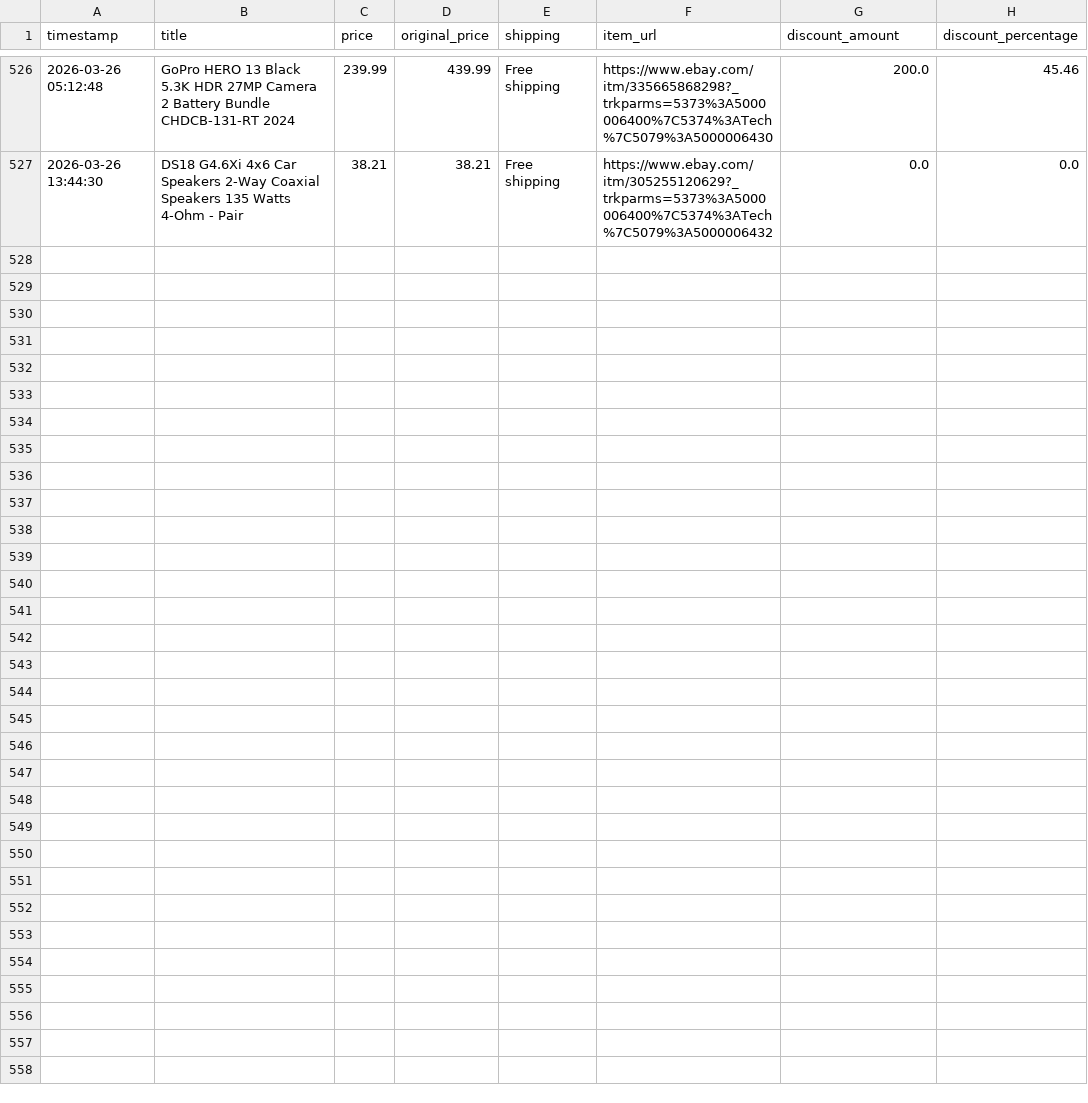
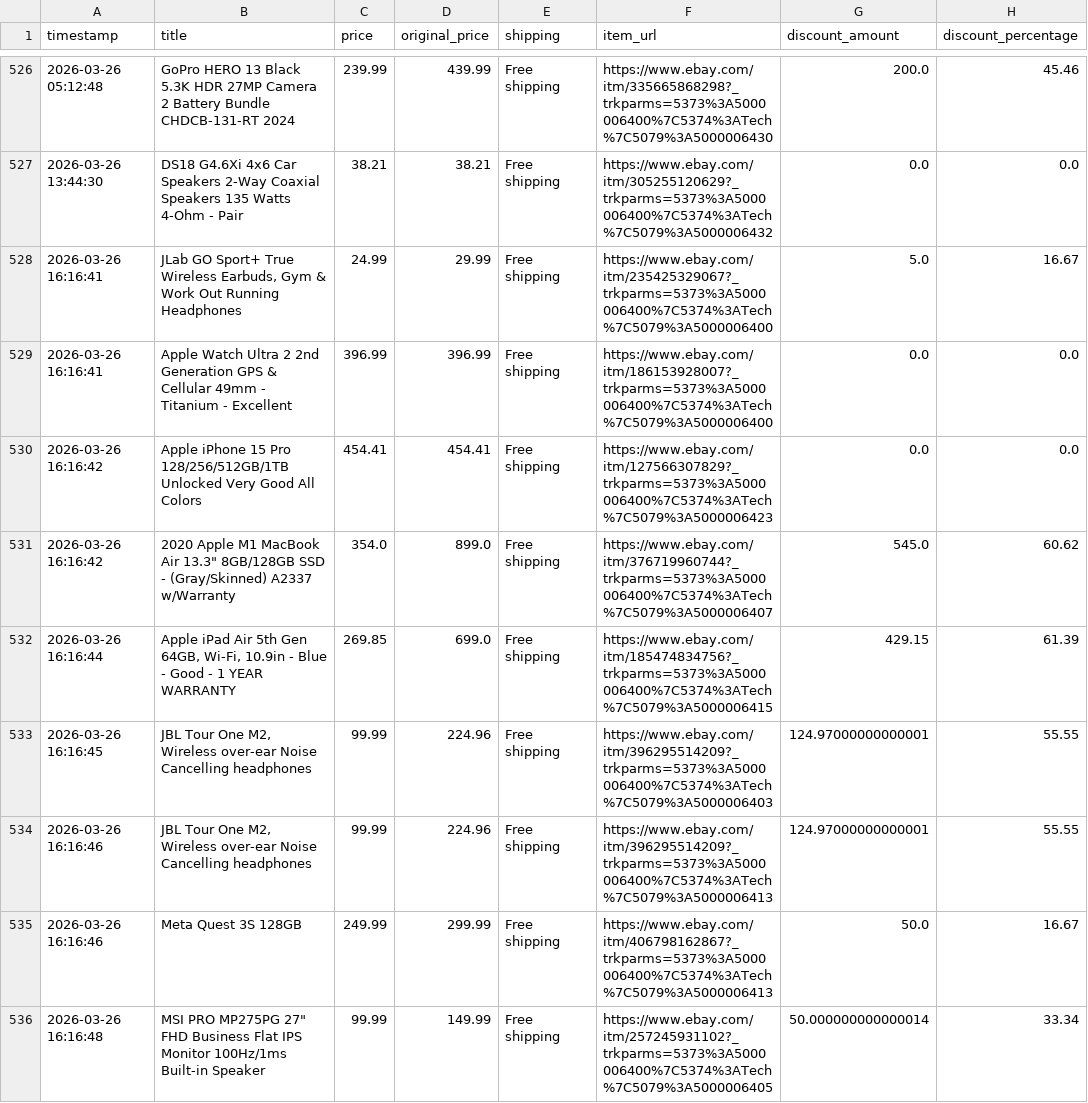
Before and after one commit to rawanb8/ebay_scraper, a CSV file: cleaned_ebay_deals.csv, drawn as a sheet; only a part is shown, gaps mark what is left out; the diff names each change by its address in the sheet, - before the commit and + after, or states it on an @@ line.

```diff
--- a/cleaned_ebay_deals.csv
+++ b/cleaned_ebay_deals.csv
+row 528: 2026-03-26 16:16:41 | JLab GO Sport+ True Wireless Earbuds, Gym & Work Out Running Headphones | 24.99 | 29.99 | Free shipping | https://www.ebay.com/itm/235425329067?_trkparms=5373%3A5000006400%7C5374%3ATech%7C5079%3A5000006400 | 5.0 | 16.67
+row 529: 2026-03-26 16:16:41 | Apple Watch Ultra 2 2nd Generation GPS & Cellular 49mm - Titanium - Excellent | 396.99 | 396.99 | Free shipping | https://www.ebay.com/itm/186153928007?_trkparms=5373%3A5000006400%7C5374%3ATech%7C5079%3A5000006400 | 0.0 | 0.0
+row 530: 2026-03-26 16:16:42 | Apple iPhone 15 Pro 128/256/512GB/1TB Unlocked Very Good All Colors | 454.41 | 454.41 | Free shipping | https://www.ebay.com/itm/127566307829?_trkparms=5373%3A5000006400%7C5374%3ATech%7C5079%3A5000006423 | 0.0 | 0.0
+row 531: 2026-03-26 16:16:42 | 2020 Apple M1 MacBook Air 13.3" 8GB/128GB SSD - (Gray/Skinned) A2337 w/Warranty | 354.0 | 899.0 | Free shipping | https://www.ebay.com/itm/376719960744?_trkparms=5373%3A5000006400%7C5374%3ATech%7C5079%3A5000006407 | 545.0 | 60.62
+row 532: 2026-03-26 16:16:44 | Apple iPad Air 5th Gen 64GB, Wi-Fi, 10.9in - Blue - Good - 1 YEAR WARRANTY | 269.85 | 699.0 | Free shipping | https://www.ebay.com/itm/185474834756?_trkparms=5373%3A5000006400%7C5374%3ATech%7C5079%3A5000006415 | 429.15 | 61.39
+row 533: 2026-03-26 16:16:45 | JBL Tour One M2, Wireless over-ear Noise Cancelling headphones | 99.99 | 224.96 | Free shipping | https://www.ebay.com/itm/396295514209?_trkparms=5373%3A5000006400%7C5374%3ATech%7C5079%3A5000006403 | 124.97000000000001 | 55.55
+row 534: 2026-03-26 16:16:46 | JBL Tour One M2, Wireless over-ear Noise Cancelling headphones | 99.99 | 224.96 | Free shipping | https://www.ebay.com/itm/396295514209?_trkparms=5373%3A5000006400%7C5374%3ATech%7C5079%3A5000006413 | 124.97000000000001 | 55.55
+row 535: 2026-03-26 16:16:46 | Meta Quest 3S 128GB | 249.99 | 299.99 | Free shipping | https://www.ebay.com/itm/406798162867?_trkparms=5373%3A5000006400%7C5374%3ATech%7C5079%3A5000006413 | 50.0 | 16.67
+row 536: 2026-03-26 16:16:48 | MSI PRO MP275PG 27" FHD Business Flat IPS Monitor 100Hz/1ms Built-in Speaker | 99.99 | 149.99 | Free shipping | https://www.ebay.com/itm/257245931102?_trkparms=5373%3A5000006400%7C5374%3ATech%7C5079%3A5000006405 | 50.000000000000014 | 33.34
```
Also changed, not shown: 1 other file.
